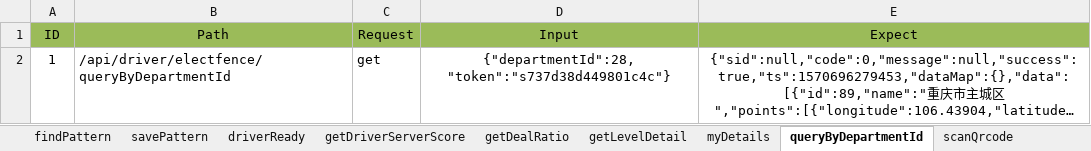
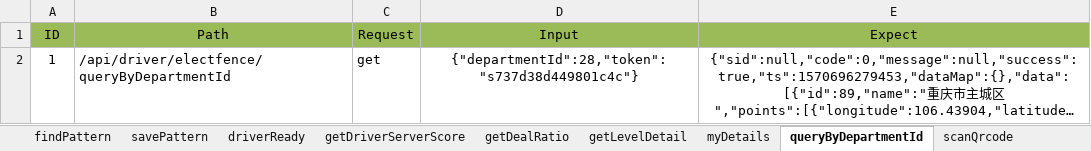
Before and after one commit to git510961914/InterfaceTest, an Excel workbook: data/driver.xlsx, sheet queryByDepartmentId, drawn as a sheet; long unchanged cells end in …; values as stored, in another font and other column widths than the file's, no borders; ↵ is a line break in a cell; the diff names each change by its address in the sheet, - before the commit and + after, or states it on an @@ line.

```diff
--- a/data/driver.xlsx (sheet queryByDepartmentId)
+++ b/data/driver.xlsx (sheet queryByDepartmentId)
-D2 (Input): {"departmentId":28, ↵ "token":"s737d38d449801c4c"}
+D2 (Input): {"departmentId":28,"token":"s737d38d449801c4c"}
```
Also changed, not shown: sheet systemFind, sheet savePattern, sheet getDriverSumAccount, sheet activityFind, sheet listIncomeToday, sheet getDriverServerScore, 3 more sheets, 6 other files.
